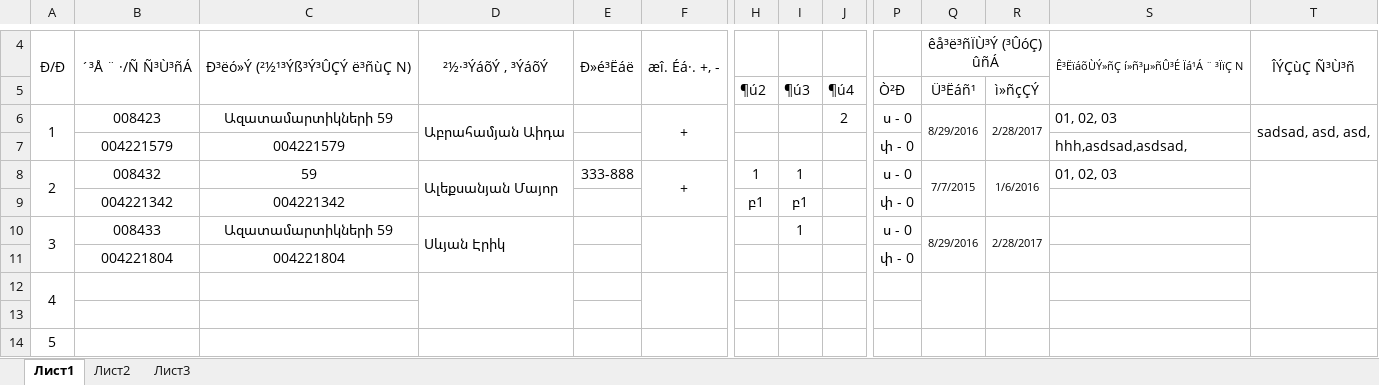
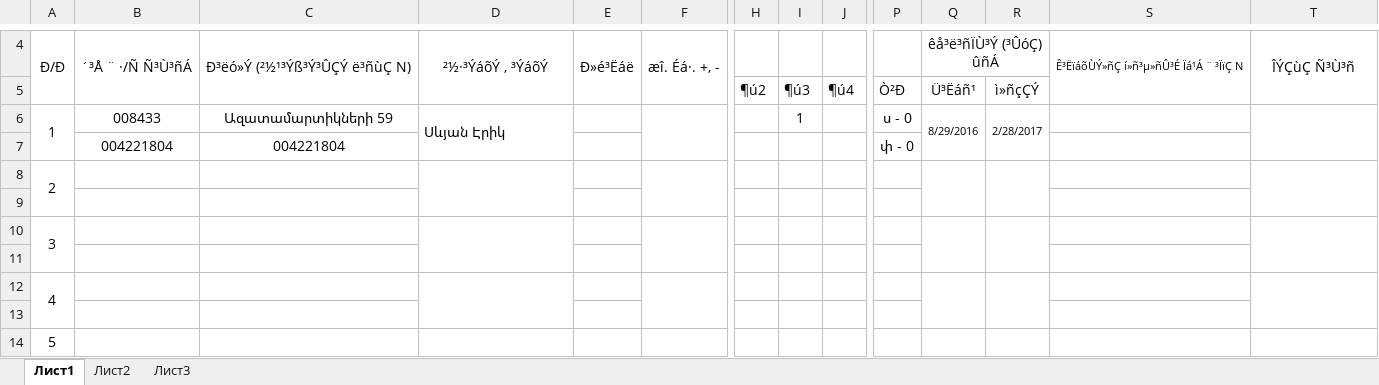
Before and after one commit to gevorgav/Artsakh-Gas, an Excel workbook: src/main/resources/testFile2.xlsx, sheet Лист1, drawn as a sheet; only a part is shown, gaps mark what is left out; values as stored, in another font and other column widths than the file's, no borders; removed rows and columns are numbered as before the commit, all else as after; rows hold the shown columns only; the diff names each change by its address in the sheet, - before the commit and + after, or states it on an @@ line.

```diff
--- a/src/main/resources/testFile2.xlsx (sheet Лист1)
+++ b/src/main/resources/testFile2.xlsx (sheet Лист1)
-row 6: 1 | 008423 | Ազատամարտիկների 59 | Աբրահամյան Աիդա |  | + |  |  | 2 | ս - 0 | 8/29/2016 | 2/28/2017 | 01, 02, 03 | sadsad, asd, asd,
-row 7:  | 004221579 | 004221579 |  |  |  |  |  |  | փ - 0 |  |  | hhh,asdsad,asdsad,
-row 8: 2 | 008432 | 59 | Ալեքսանյան Մայոր | 333-888 | + | 1 | 1 |  | ս - 0 | 7/7/2015 | 1/6/2016 | 01, 02, 03
-row 9:  | 004221342 | 004221342 |  |  |  | բ1 | բ1 |  | փ - 0
-A6: 3
+A6: 1
+row 8: 2
+row 9: (empty)
+row 10: 3
+row 11: (empty)
```
Also changed, not shown: 2 other files.
